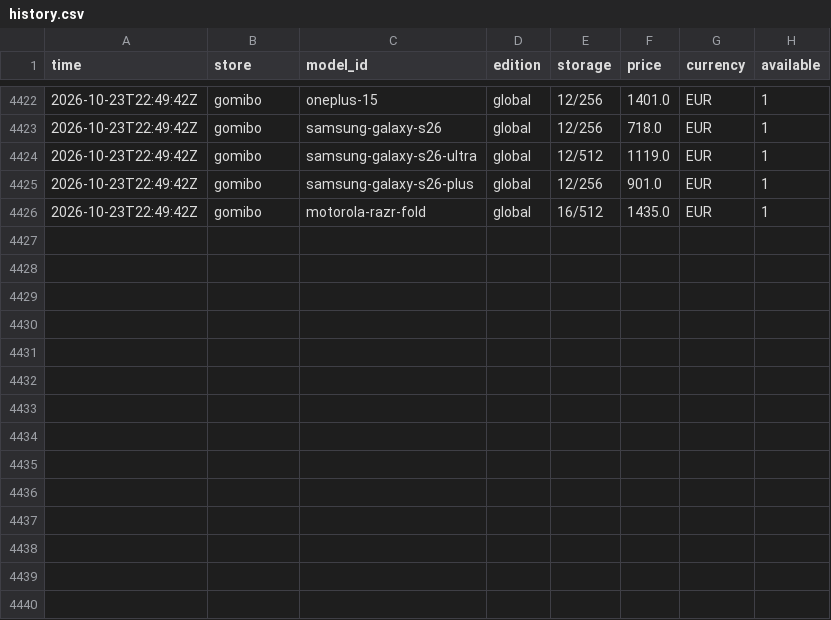
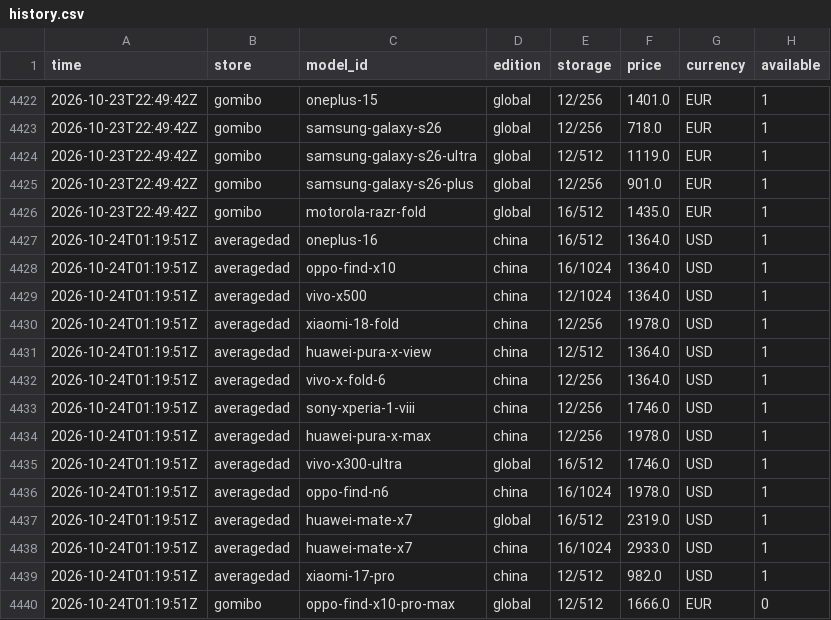
Before and after one commit to nypko/pricechecker, a CSV file: data/history.csv, drawn as a sheet; only a part is shown, gaps mark what is left out.

Commit message:
Prices 2026-10-24T01:19Z

```diff
--- a/data/history.csv
+++ b/data/history.csv
@@ -4426 +4426,15 @@ time,store,model_id,edition,storage,price,currency,available
 2026-10-23T22:49:42Z,gomibo,motorola-razr-fold,global,16/512,1435.0,EUR,1
+2026-10-24T01:19:51Z,averagedad,oneplus-16,china,16/512,1364.0,USD,1
+2026-10-24T01:19:51Z,averagedad,oppo-find-x10,china,16/1024,1364.0,USD,1
+2026-10-24T01:19:51Z,averagedad,vivo-x500,china,12/1024,1364.0,USD,1
+2026-10-24T01:19:51Z,averagedad,xiaomi-18-fold,china,12/256,1978.0,USD,1
+2026-10-24T01:19:51Z,averagedad,huawei-pura-x-view,china,12/512,1364.0,USD,1
+2026-10-24T01:19:51Z,averagedad,vivo-x-fold-6,china,12/256,1364.0,USD,1
+2026-10-24T01:19:51Z,averagedad,sony-xperia-1-viii,china,12/256,1746.0,USD,1
+2026-10-24T01:19:51Z,averagedad,huawei-pura-x-max,china,12/256,1978.0,USD,1
+2026-10-24T01:19:51Z,averagedad,vivo-x300-ultra,global,16/512,1746.0,USD,1
+2026-10-24T01:19:51Z,averagedad,oppo-find-n6,china,16/1024,1978.0,USD,1
+2026-10-24T01:19:51Z,averagedad,huawei-mate-x7,global,16/512,2319.0,USD,1
+2026-10-24T01:19:51Z,averagedad,huawei-mate-x7,china,16/1024,2933.0,USD,1
+2026-10-24T01:19:51Z,averagedad,xiaomi-17-pro,china,12/512,982.0,USD,1
+2026-10-24T01:19:51Z,gomibo,oppo-find-x10-pro-max,global,12/512,1666.0,EUR,0
```
Also changed, not shown: 4 other files.
